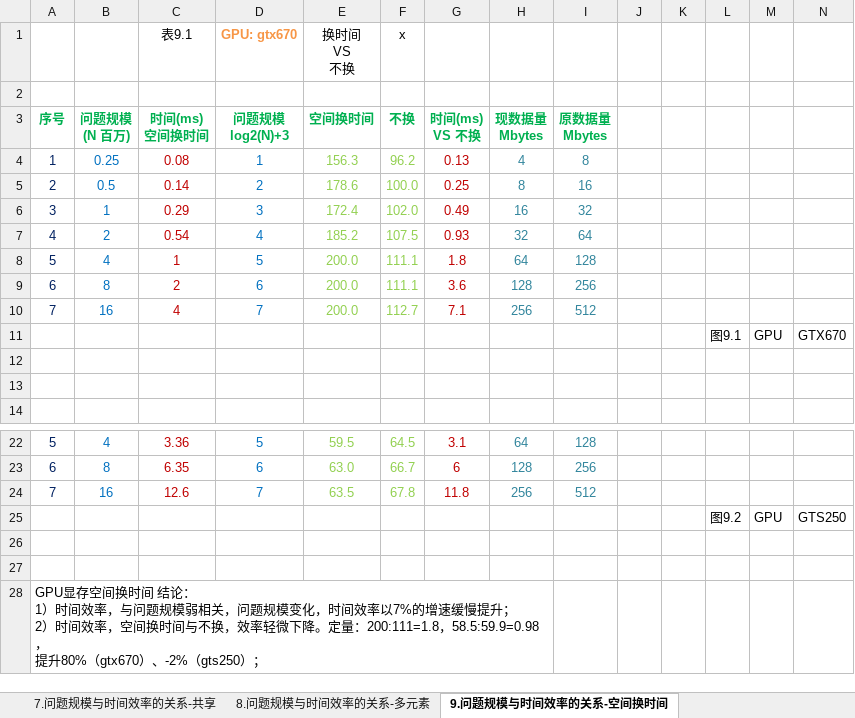
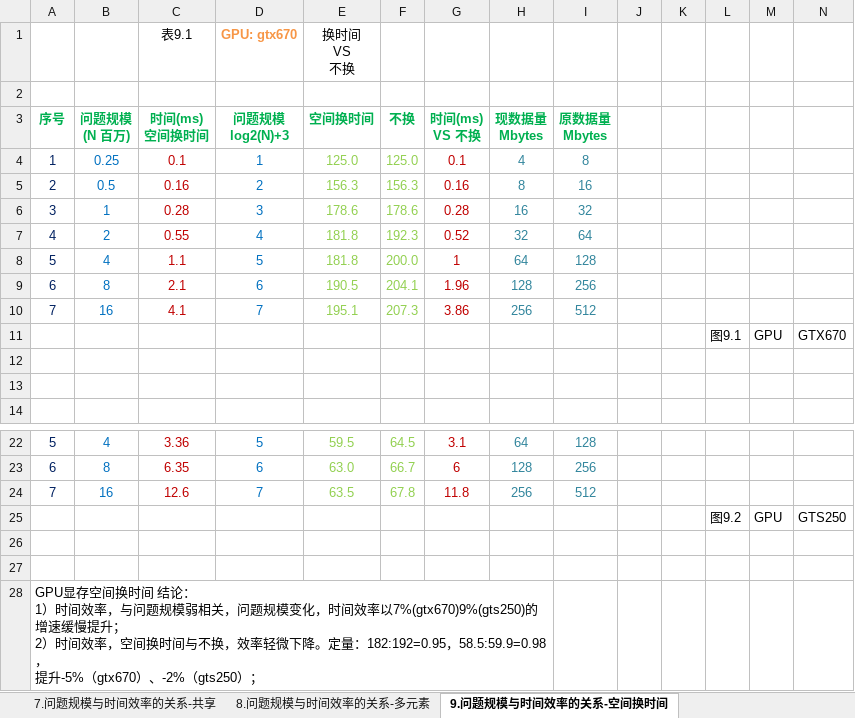
Before and after one commit to soulsheng/CudaAccMs3d, an Excel workbook: doc/基于CUDA的三维动画实时绘制效率改善算法.xlsx, sheet 9.问题规模与时间效率的关系-空间换时间, drawn as a sheet; only a part is shown, gaps mark what is left out; values as stored, in another font and other column widths than the file's, no borders; charts and pictures not drawn; ↵ is a line break in a cell; the diff names each change by its address in the sheet, - before the commit and + after, or states it on an @@ line.

Commit message:
广播、交替、空间换时间，对效率几乎无影响，甚至轻微下滑，不采纳。在gtx670上测试。 共享条件下，避免冲突的优化方法包括广播和交替，对效率没有影响，不采纳；以空间换时间的优化，备份初始顶点避免重算，对效率也没有影响，不采纳。

```diff
--- a/doc/基于CUDA的三维动画实时绘制效率改善算法.xlsx (sheet 9.问题规模与时间效率的关系-空间换时间)
+++ b/doc/基于CUDA的三维动画实时绘制效率改善算法.xlsx (sheet 9.问题规模与时间效率的关系-空间换时间)
-F1 (不换): x
+F1 (不换): (empty)
-C4 (时间(ms) 空间换时间): 0.08
+C4 (时间(ms) 空间换时间): 0.1
-E4 (空间换时间): 156.3
+E4 (空间换时间): 125.0
-F4 (不换): 96.2
+F4 (不换): 125.0
-G4 (时间(ms) VS 不换): 0.13
+G4 (时间(ms) VS 不换): 0.1
-C5 (时间(ms) 空间换时间): 0.14
+C5 (时间(ms) 空间换时间): 0.16
-E5 (空间换时间): 178.6
+E5 (空间换时间): 156.3
-F5 (不换): 100.0
+F5 (不换): 156.3
-G5 (时间(ms) VS 不换): 0.25
+G5 (时间(ms) VS 不换): 0.16
-C6 (时间(ms) 空间换时间): 0.29
+C6 (时间(ms) 空间换时间): 0.28
-E6 (空间换时间): 172.4
+E6 (空间换时间): 178.6
-F6 (不换): 102.0
+F6 (不换): 178.6
-G6 (时间(ms) VS 不换): 0.49
+G6 (时间(ms) VS 不换): 0.28
-C7 (时间(ms) 空间换时间): 0.54
+C7 (时间(ms) 空间换时间): 0.55
-E7 (空间换时间): 185.2
+E7 (空间换时间): 181.8
-F7 (不换): 107.5
+F7 (不换): 192.3
-G7 (时间(ms) VS 不换): 0.93
+G7 (时间(ms) VS 不换): 0.52
-C8 (时间(ms) 空间换时间): 1
+C8 (时间(ms) 空间换时间): 1.1
-E8 (空间换时间): 200.0
+E8 (空间换时间): 181.8
-F8 (不换): 111.1
+F8 (不换): 200.0
-G8 (时间(ms) VS 不换): 1.8
+G8 (时间(ms) VS 不换): 1
-C9 (时间(ms) 空间换时间): 2
+C9 (时间(ms) 空间换时间): 2.1
-E9 (空间换时间): 200.0
+E9 (空间换时间): 190.5
-F9 (不换): 111.1
+F9 (不换): 204.1
-G9 (时间(ms) VS 不换): 3.6
+G9 (时间(ms) VS 不换): 1.96
-C10 (时间(ms) 空间换时间): 4
+C10 (时间(ms) 空间换时间): 4.1
-E10 (空间换时间): 200.0
+E10 (空间换时间): 195.1
-F10 (不换): 112.7
+F10 (不换): 207.3
-G10 (时间(ms) VS 不换): 7.1
+G10 (时间(ms) VS 不换): 3.86
-A28 (序号): …间效率以7%的增速缓慢提升； ↵ 2）时间效率，空间换时间与不换，效率轻微下降。定量：200:111=1.8，58.5:59.9=0.98， ↵ 提升80%（gtx670）、…
+A28 (序号): …间效率以7%(gtx670)9%(gts250)的增速缓慢提升； ↵ 2）时间效率，空间换时间与不换，效率轻微下降。定量：182:192=0.95，58.5:59.9=0.98， ↵ 提升-5%（gtx670）、…
```
Also changed, not shown: sheet 7.问题规模与时间效率的关系-共享, charts or pictures.
